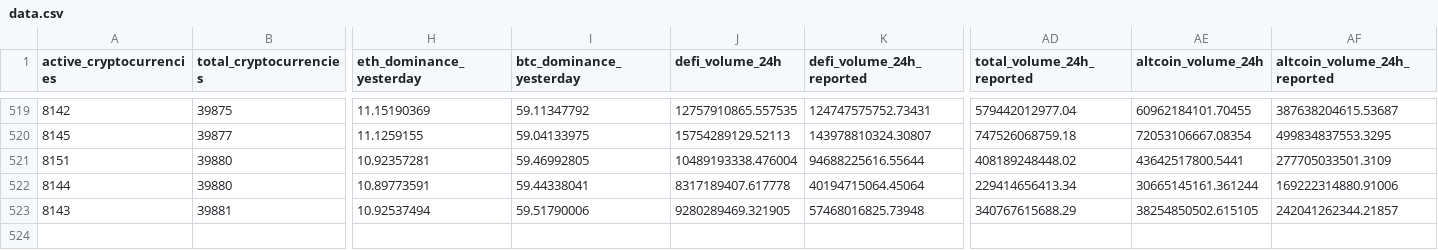
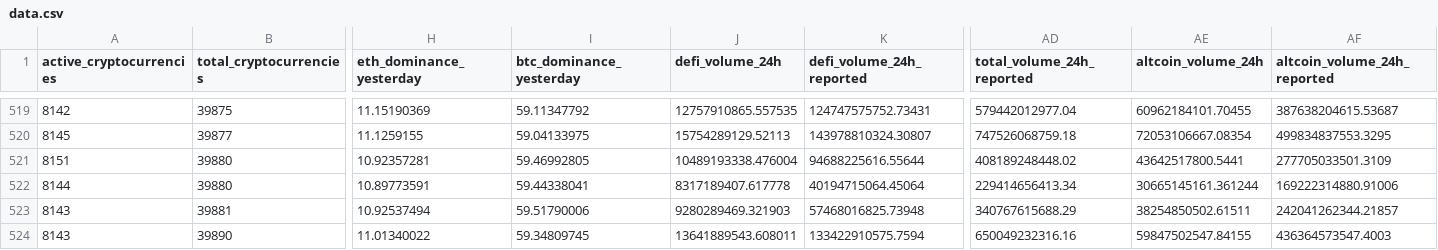
Before and after one commit to jorickdefraine/cmc-quotes-fetcher, a CSV file: data.csv, drawn as a sheet; only a part is shown, gaps mark what is left out; rows hold the shown columns only; the diff names each change by its address in the sheet, - before the commit and + after, or states it on an @@ line.

```diff
--- a/data.csv
+++ b/data.csv
-J523 (defi_volume_24h): 9280289469.321905
+J523 (defi_volume_24h): 9280289469.321903
-AE523 (altcoin_volume_24h): 38254850502.615105
+AE523 (altcoin_volume_24h): 38254850502.61511
+row 524: 8143 | 39890 | 11.01340022 | 59.34809745 | 13641889543.608011 | 133422910575.7594 | 650049232316.16 | 59847502547.84155 | 436364573547.4003
```
